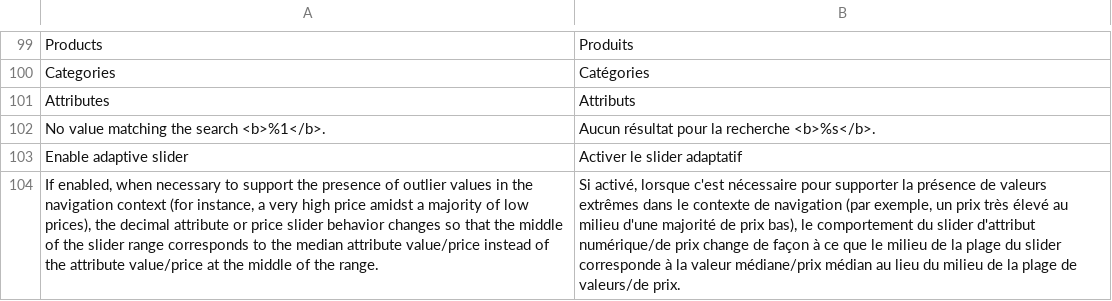
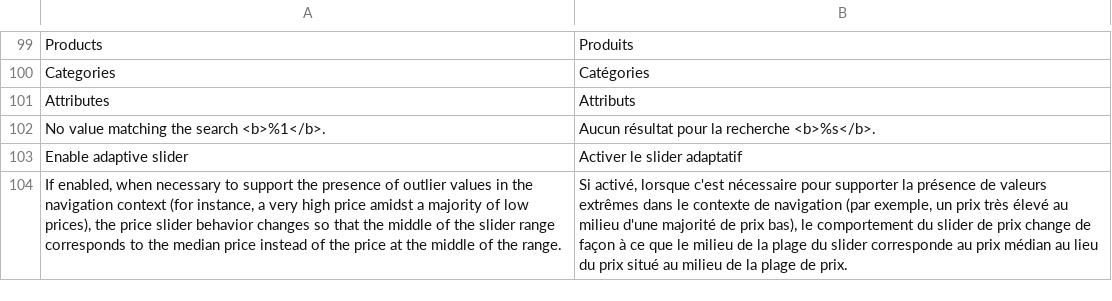
Before and after one commit to Smile-SA/elasticsuite, a CSV file: src/module-elasticsuite-catalog/i18n/fr_FR.csv, drawn as a sheet; only a part is shown, gaps mark what is left out; the diff names each change by its address in the sheet, - before the commit and + after, or states it on an @@ line.

```diff
--- a/src/module-elasticsuite-catalog/i18n/fr_FR.csv
+++ b/src/module-elasticsuite-catalog/i18n/fr_FR.csv
-A104: …prices), the decimal attribute or price slider behavior changes so that the middle of the slider range corresponds to the median attribute value/price instead of the attribute value/price at the…
+A104: …prices), the price slider behavior changes so that the middle of the slider range corresponds to the median price instead of the price at the…
-B104: …du slider d'attribut numérique/de prix change de façon à ce que le milieu de la plage du slider corresponde à la valeur médiane/prix médian au lieu du milieu de la plage de valeurs/de prix.
+B104: …du slider de prix change de façon à ce que le milieu de la plage du slider corresponde au prix médian au lieu du prix situé au milieu de la plage de prix.
```
Also changed, not shown: src/module-elasticsuite-catalog/i18n/en_US.csv, 1 other file.
